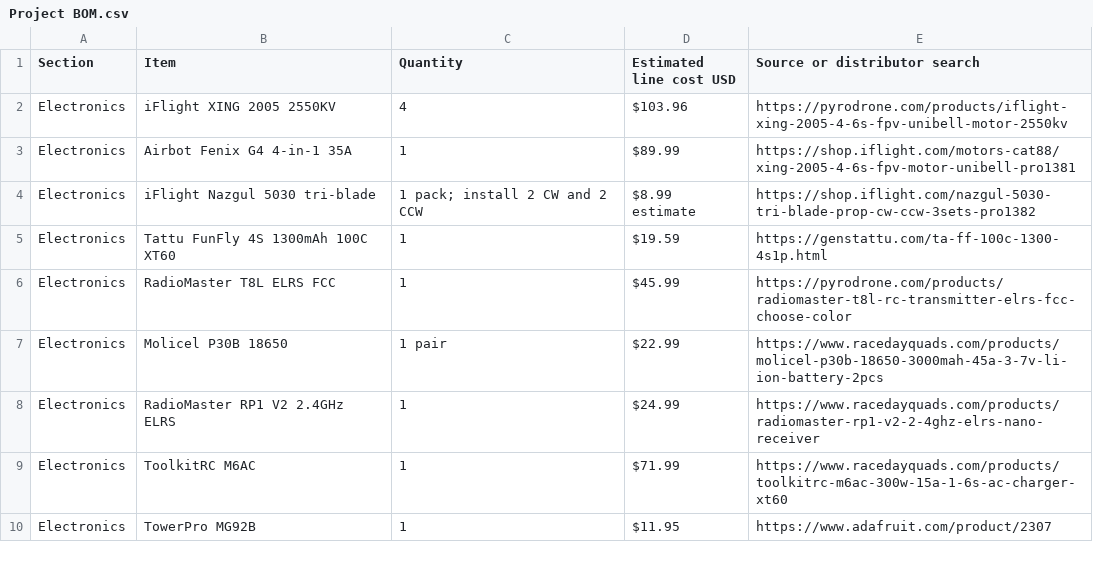
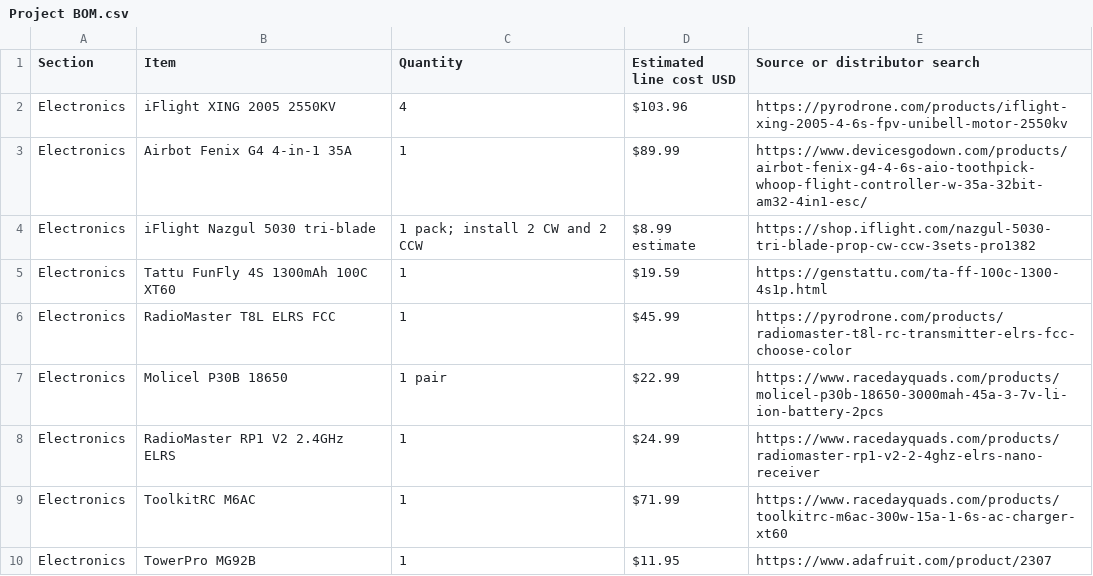
Before and after one commit to Monmelgear/Hack-Club-Fallen-, a CSV file: Design Review/Project BOM.csv, drawn as a sheet; only a part is shown.

Commit message:
Updated the BOM to include the right links and newer one.
Updated the Project BOM with new items and links.

```diff
--- a/Design Review/Project BOM.csv
+++ b/Design Review/Project BOM.csv
@@ -2,3 +2,3 @@
 "Electronics","iFlight XING 2005 2550KV","4","$103.96","https://pyrodrone.com/products/iflight-xing-2005-4-6s-fpv-unibell-motor-2550kv"
-"Electronics","Airbot Fenix G4 4-in-1 35A","1","$89.99","https://shop.iflight.com/motors-cat88/xing-2005-4-6s-fpv-motor-unibell-pro1381"
+"Electronics","Airbot Fenix G4 4-in-1 35A","1","$89.99","https://www.devicesgodown.com/products/airbot-fenix-g4-4-6s-aio-toothpick-whoop-flight-controller-w-35a-32bit-am32-4in1-esc/"
 "Electronics","iFlight Nazgul 5030 tri-blade","1 pack; install 2 CW and 2 CCW","$8.99 estimate","https://shop.iflight.com/nazgul-5030-tri-blade-prop-cw-ccw-3sets-pro1382"
```
